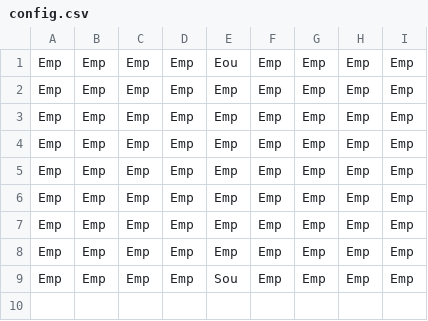
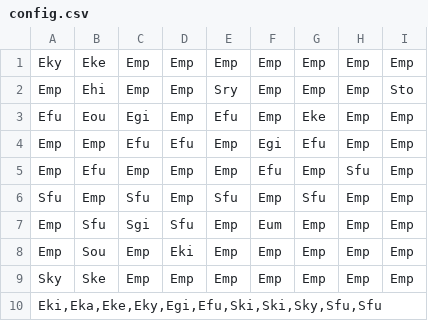
Before and after one commit to mak1a/Shogi, a CSV file: Shogi/App/config/config.csv, drawn as a sheet.

```diff
--- a/Shogi/App/config/config.csv
+++ b/Shogi/App/config/config.csv
@@ -1,9 +1,10 @@
-Emp,Emp,Emp,Emp,Eou,Emp,Emp,Emp,Emp
-Emp,Emp,Emp,Emp,Emp,Emp,Emp,Emp,Emp
-Emp,Emp,Emp,Emp,Emp,Emp,Emp,Emp,Emp
-Emp,Emp,Emp,Emp,Emp,Emp,Emp,Emp,Emp
-Emp,Emp,Emp,Emp,Emp,Emp,Emp,Emp,Emp
-Emp,Emp,Emp,Emp,Emp,Emp,Emp,Emp,Emp
-Emp,Emp,Emp,Emp,Emp,Emp,Emp,Emp,Emp
-Emp,Emp,Emp,Emp,Emp,Emp,Emp,Emp,Emp
-Emp,Emp,Emp,Emp,Sou,Emp,Emp,Emp,Emp
+Eky,Eke,Emp,Emp,Emp,Emp,Emp,Emp,Emp
+Emp,Ehi,Emp,Emp,Sry,Emp,Emp,Emp,Sto
+Efu,Eou,Egi,Emp,Efu,Emp,Eke,Emp,Emp
+Emp,Emp,Efu,Efu,Emp,Egi,Efu,Emp,Emp
+Emp,Efu,Emp,Emp,Emp,Efu,Emp,Sfu,Emp
+Sfu,Emp,Sfu,Emp,Sfu,Emp,Sfu,Emp,Emp
+Emp,Sfu,Sgi,Sfu,Emp,Eum,Emp,Emp,Emp
+Emp,Sou,Emp,Eki,Emp,Emp,Emp,Emp,Emp
+Sky,Ske,Emp,Emp,Emp,Emp,Emp,Emp,Emp
+"Eki,Eka,Eke,Eky,Egi,Efu,Ski,Ski,Sky,Sfu,Sfu"
```
Also changed, not shown: 4 other files.
